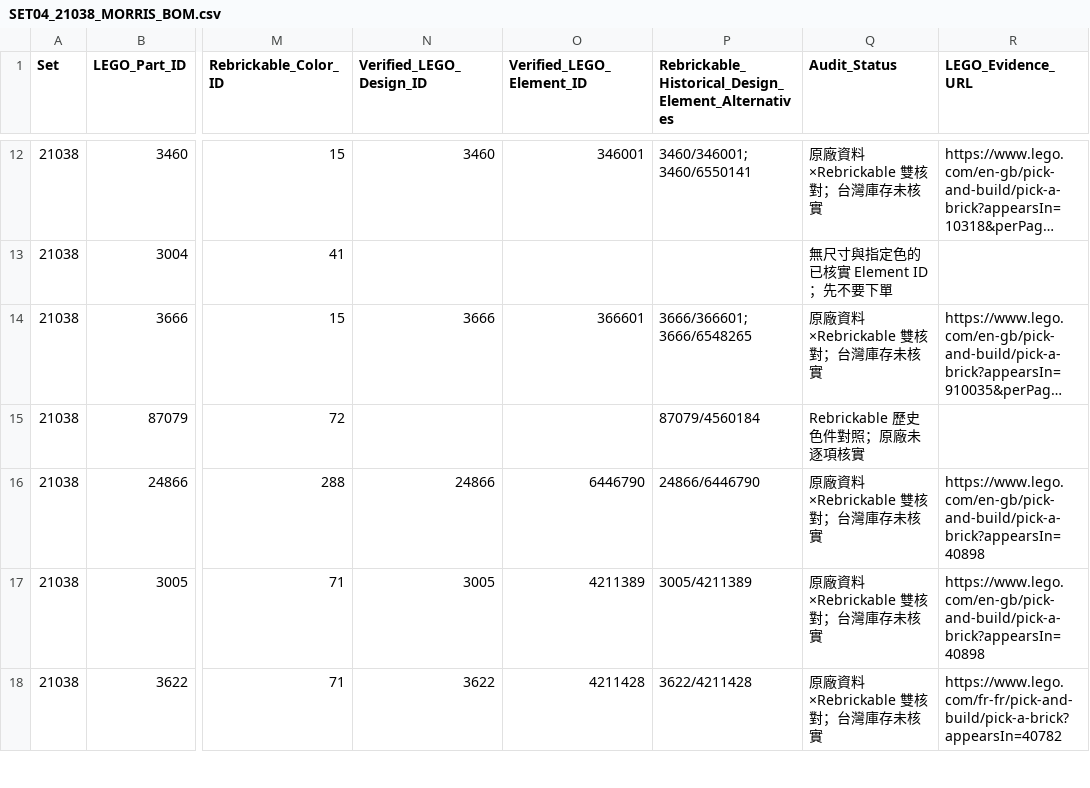
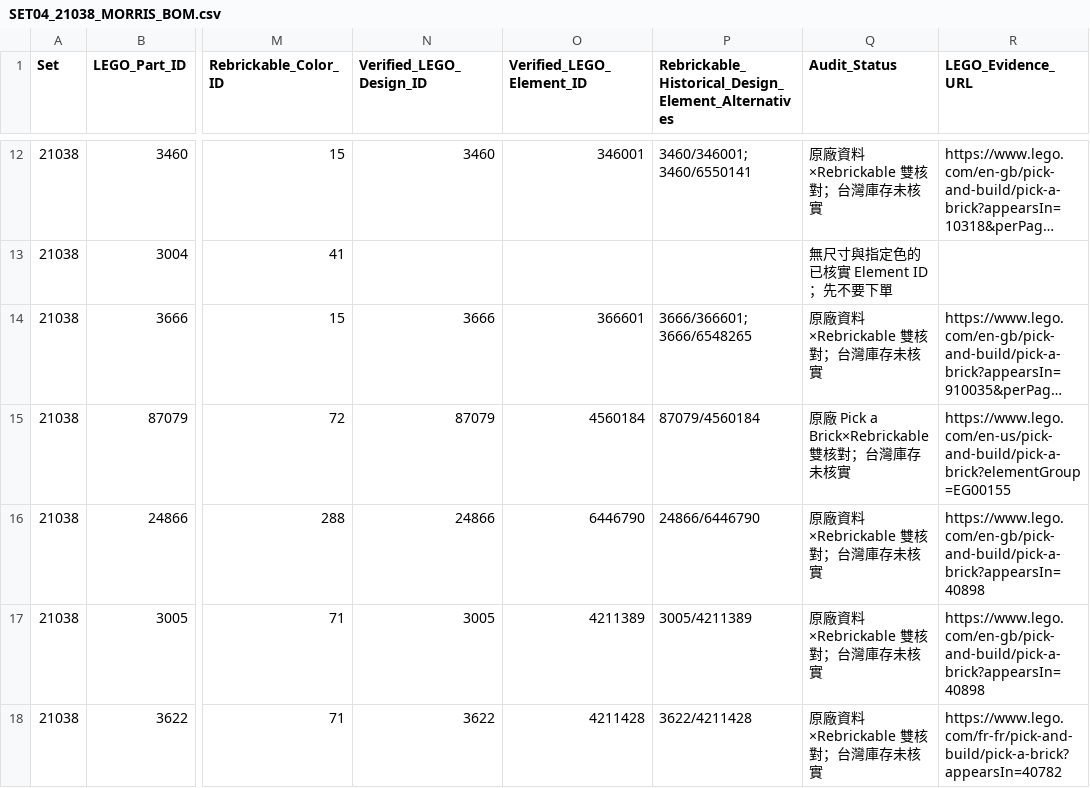
Before and after one commit to pc007ya/TSMC_LEGO_GEMINI, a CSV file: docs/SET04_21038_MORRIS_BOM.csv, drawn as a sheet; only a part is shown, gaps mark what is left out; long unchanged cells end in …; the diff covers the shown part only; the diff names each change by its address in the sheet, - before the commit and + after, or states it on an @@ line.

```diff
--- a/docs/SET04_21038_MORRIS_BOM.csv
+++ b/docs/SET04_21038_MORRIS_BOM.csv
-N15 (Verified_LEGO_Design_ID): (empty)
+N15 (Verified_LEGO_Design_ID): 87079
-O15 (Verified_LEGO_Element_ID): (empty)
+O15 (Verified_LEGO_Element_ID): 4560184
-Q15 (Audit_Status): Rebrickable 歷史色件對照；原廠未逐項核實
+Q15 (Audit_Status): 原廠 Pick a Brick×Rebrickable 雙核對；台灣庫存未核實
-R15 (LEGO_Evidence_URL): (empty)
+R15 (LEGO_Evidence_URL): https://www.lego.com/en-us/pick-and-build/pick-a-brick?elementGroup=EG00155
```
Also changed, not shown: 16 edited cells elsewhere in this file, docs/SET01_21035_NANJING_BOM.csv, docs/SET02_21036_JASM_BOM.csv, 4 other files.
